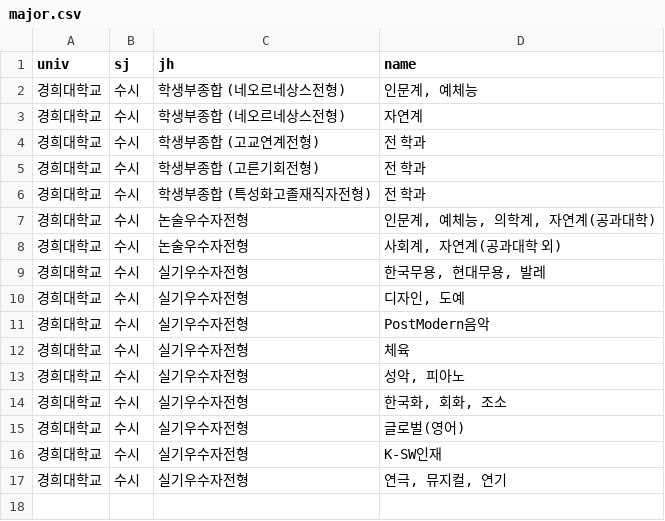
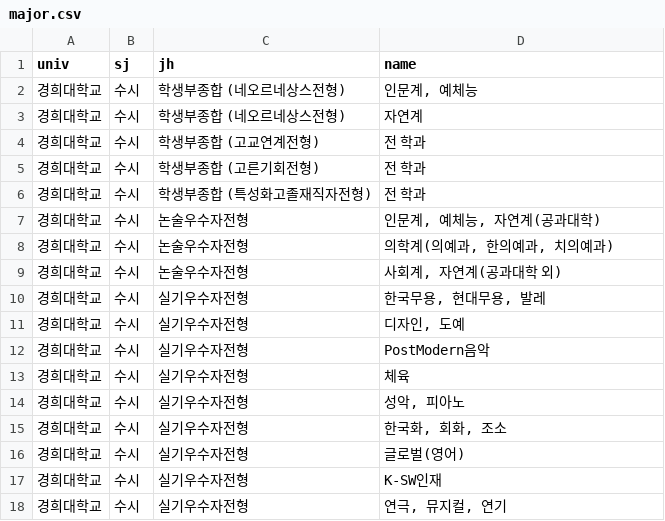
Before and after one commit to podobong/input, a CSV file: csv/경희대학교/major.csv, drawn as a sheet.

Commit message:
Update major.csv

```diff
--- a/csv/경희대학교/major.csv
+++ b/csv/경희대학교/major.csv
@@ -6,3 +6,4 @@ univ,sj,jh,name
 경희대학교,수시,학생부종합 (특성화고졸재직자전형),전 학과
-경희대학교,수시,논술우수자전형,"인문계, 예체능, 의학계, 자연계(공과대학)"
+경희대학교,수시,논술우수자전형,"인문계, 예체능, 자연계(공과대학)"
+경희대학교,수시,논술우수자전형,"의학계(의예과, 한의예과, 치의예과)"
 경희대학교,수시,논술우수자전형,"사회계, 자연계(공과대학 외)"
```
